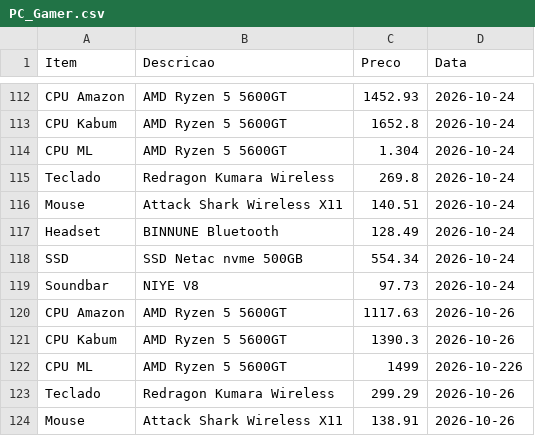
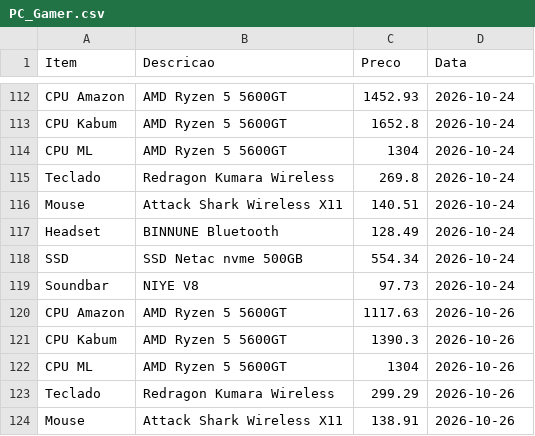
Before and after one commit to josafary-ds/PC-Gamer_Price_Monitoring, a CSV file: PC_Gamer.csv, drawn as a sheet; only a part is shown, gaps mark what is left out.

```diff
--- a/PC_Gamer.csv
+++ b/PC_Gamer.csv
@@ -113,3 +113,3 @@ CPU Amazon;AMD Ryzen 5 5600GT;1452.93;2026-10-24
 CPU Kabum;AMD Ryzen 5 5600GT;1652.8;2026-10-24
-CPU ML;AMD Ryzen 5 5600GT;1.304;2026-10-24
+CPU ML;AMD Ryzen 5 5600GT;1304;2026-10-24
 Teclado;Redragon Kumara Wireless;269.8;2026-10-24
@@ -121,3 +121,3 @@ CPU Amazon;AMD Ryzen 5 5600GT;1117.63;2026-10-26
 CPU Kabum;AMD Ryzen 5 5600GT;1390.3;2026-10-26
-CPU ML;AMD Ryzen 5 5600GT;1499;2026-10-226
+CPU ML;AMD Ryzen 5 5600GT;1304;2026-10-26
 Teclado;Redragon Kumara Wireless;299.29;2026-10-26
```
Also changed, not shown: 3 other files.
